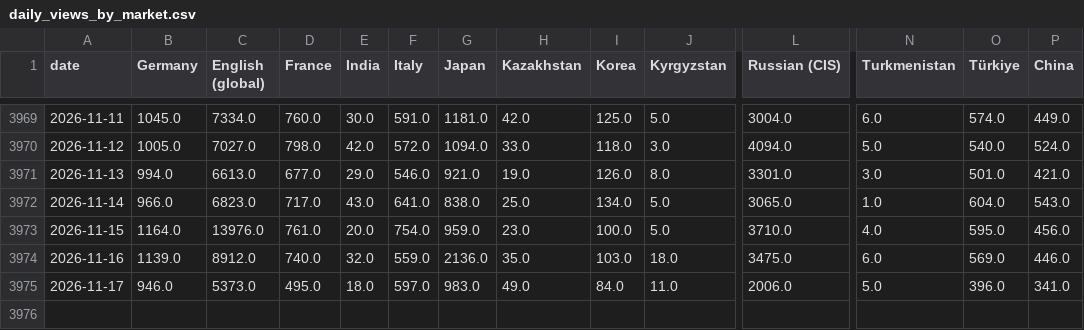
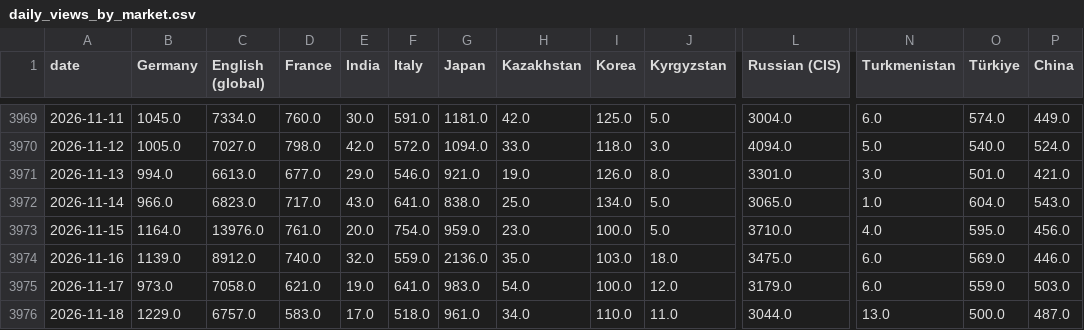
Before and after one commit to ismoiljonmominov8-stack/uzbekistan-tourism-monitor, a CSV file: docs/daily_views_by_market.csv, drawn as a sheet; only a part is shown, gaps mark what is left out; rows hold the shown columns only; the diff names each change by its address in the sheet, - before the commit and + after, or states it on an @@ line.

```diff
--- a/docs/daily_views_by_market.csv
+++ b/docs/daily_views_by_market.csv
-B3975 (Germany): 946.0
+B3975 (Germany): 973.0
-C3975 (English (global)): 5373.0
+C3975 (English (global)): 7058.0
-D3975 (France): 495.0
+D3975 (France): 621.0
-E3975 (India): 18.0
+E3975 (India): 19.0
-F3975 (Italy): 597.0
+F3975 (Italy): 641.0
-H3975 (Kazakhstan): 49.0
+H3975 (Kazakhstan): 54.0
-I3975 (Korea): 84.0
+I3975 (Korea): 100.0
-J3975 (Kyrgyzstan): 11.0
+J3975 (Kyrgyzstan): 12.0
-L3975 (Russian (CIS)): 2006.0
+L3975 (Russian (CIS)): 3179.0
-N3975 (Turkmenistan): 5.0
+N3975 (Turkmenistan): 6.0
-O3975 (Türkiye): 396.0
+O3975 (Türkiye): 559.0
-P3975 (China): 341.0
+P3975 (China): 503.0
+row 3976: 2026-11-18 | 1229.0 | 6757.0 | 583.0 | 17.0 | 518.0 | 961.0 | 34.0 | 110.0 | 11.0 | 3044.0 | 13.0 | 500.0 | 487.0
```
Also changed, not shown: data/event_effects.csv, data/predictions.csv, 8 other files.
